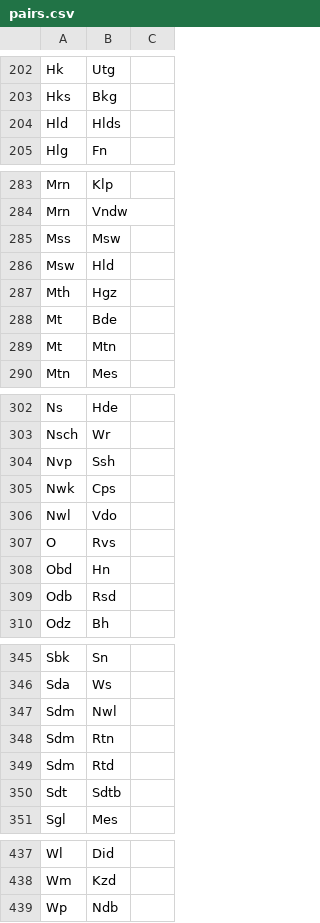
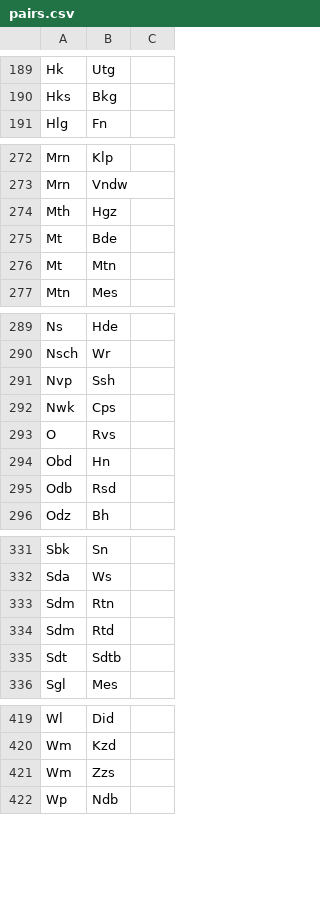
Before and after one commit to joelhaasnoot/spoortkaarthopper-data, a CSV file: routing-input/pairs.csv, drawn as a sheet; only a part is shown, gaps mark what is left out; removed rows and columns are numbered as before the commit, all else as after; the diff covers the shown part only; the diff names each change by its address in the sheet, - before the commit and + after, or states it on an @@ line.

```diff
--- a/routing-input/pairs.csv
+++ b/routing-input/pairs.csv
-row 204: Hld | Hlds
-row 285: Mss | Msw
-row 286: Msw | Hld
-row 306: Nwl | Vdo
-row 347: Sdm | Nwl
+row 421: Wm | Zzs
```
Also changed, not shown: 4 added rows, 16 removed rows and 1 edited cell elsewhere in this file, routing-input/locations.csv.
